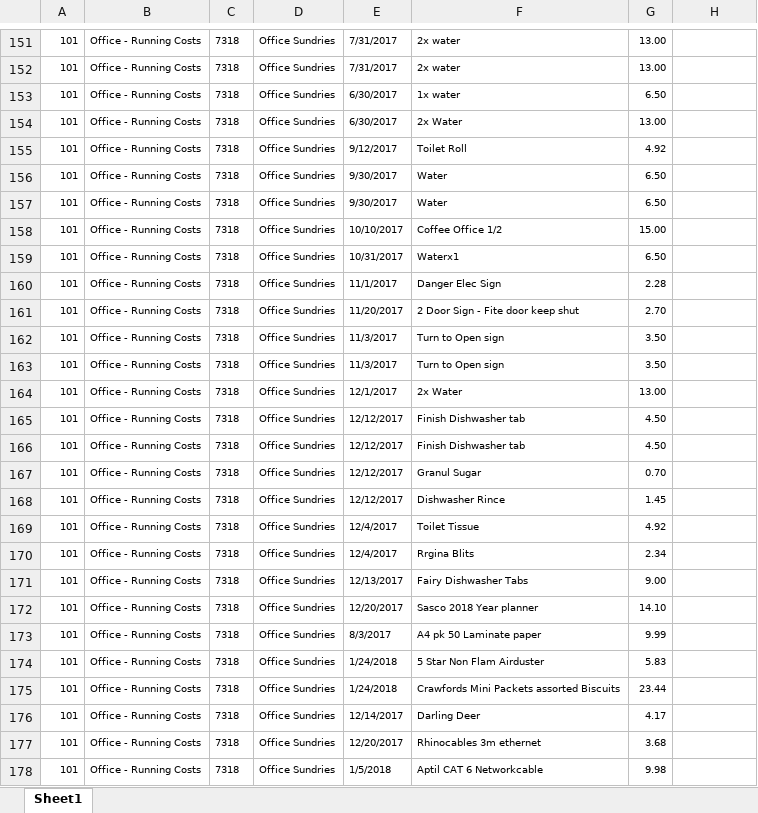
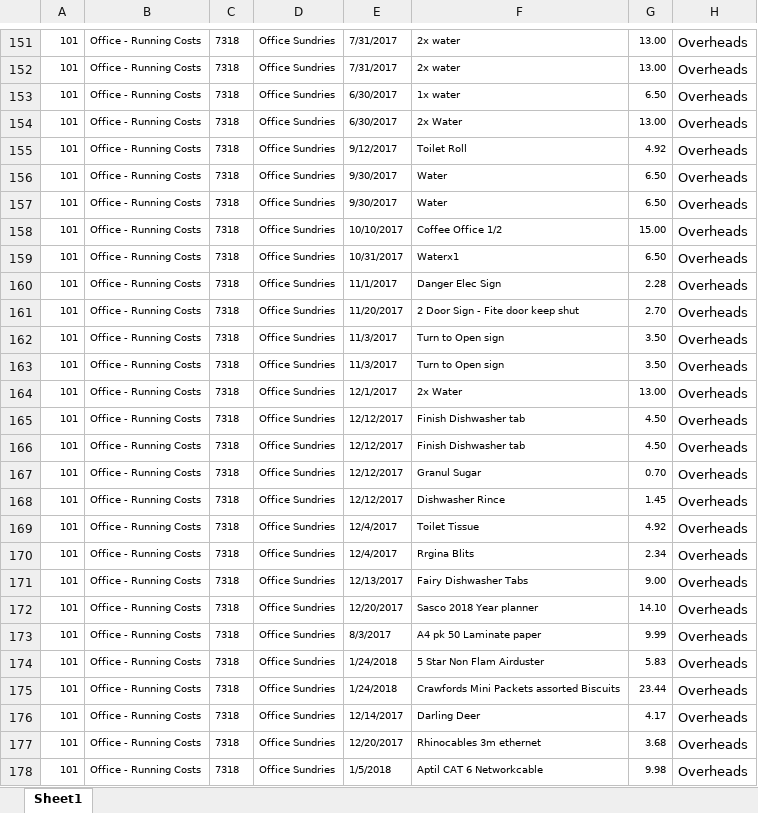
Before and after one commit to Sheep83/pyExcel, an Excel workbook: files/data2.xlsx, sheet Sheet1, drawn as a sheet; only a part is shown, gaps mark what is left out; values as stored, in another font and other column widths than the file's, no borders; the diff covers the shown part only; the diff names each change by its address in the sheet, - before the commit and + after, or states it on an @@ line.

```diff
--- a/files/data2.xlsx (sheet Sheet1)
+++ b/files/data2.xlsx (sheet Sheet1)
-H151:H178: (empty)
+H151:H178: Overheads
```
Also changed, not shown: 533 edited cells elsewhere in this sheet, 7 other files.
